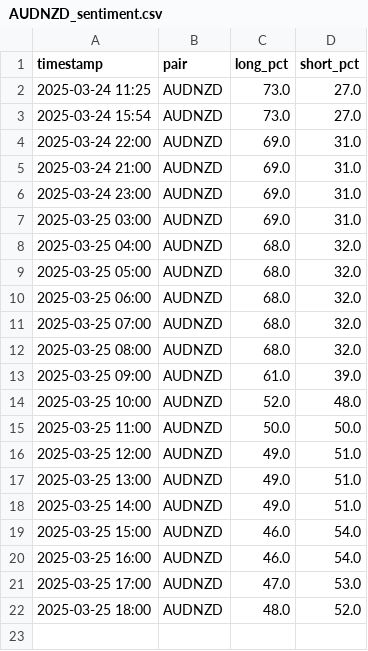
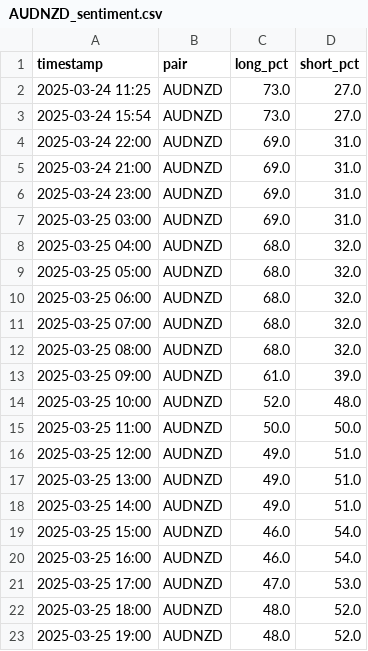
Before and after one commit to leslypierre/dumb-money-index, a CSV file: data/AUDNZD_sentiment.csv, drawn as a sheet.

```diff
--- a/data/AUDNZD_sentiment.csv
+++ b/data/AUDNZD_sentiment.csv
@@ -22 +22,2 @@ timestamp,pair,long_pct,short_pct
 2025-03-25 18:00,AUDNZD,48.0,52.0
+2025-03-25 19:00,AUDNZD,48.0,52.0
```
Also changed, not shown: data/AUDCAD_sentiment.csv, data/AUDJPY_sentiment.csv, 25 other files.
